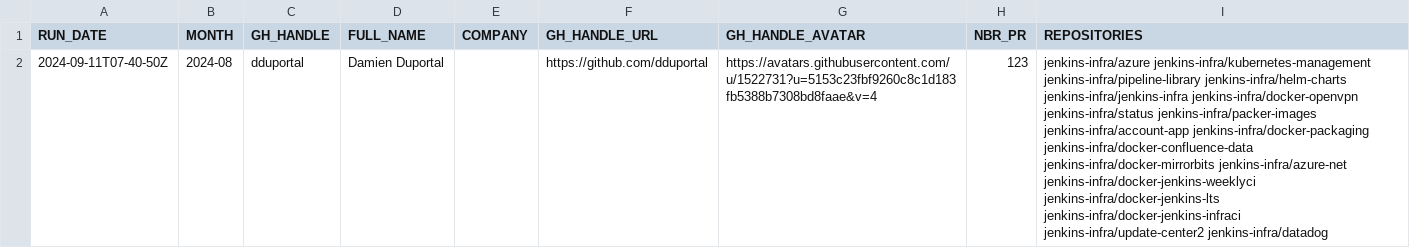
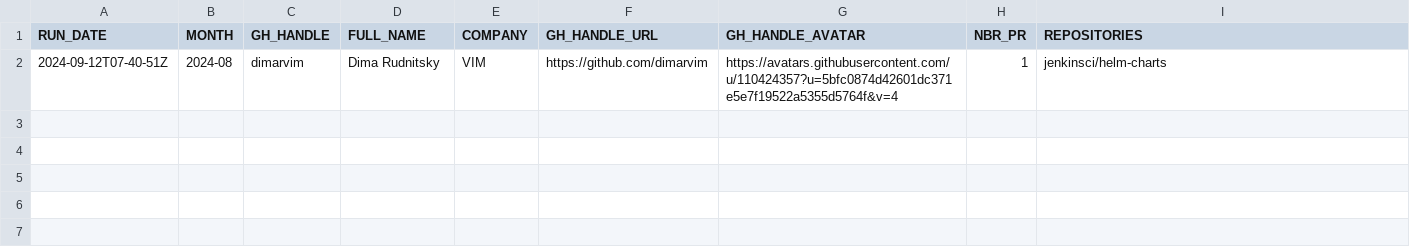
Before and after one commit to jmMeessen/jenkins-contribution-stats, a CSV file: data/honored_contributor.csv, drawn as a sheet; removed rows and columns are numbered as before the commit, all else as after; the diff names each change by its address in the sheet, - before the commit and + after, or states it on an @@ line.

```diff
--- a/data/honored_contributor.csv
+++ b/data/honored_contributor.csv
-row 2: 2024-09-11T07-40-50Z | 2024-08 | dduportal | Damien Duportal |  | https://github.com/dduportal | https://avatars.githubusercontent.com/u/1522731?u=5153c23fbf9260c8c1d183fb5388b7308bd8faae&v=4 | 123 | jenkins-infra/azure jenkins-infra/kubernetes-management jenkins-infra/pipeline-library jenkins-infra/helm-charts jenkins-infra/jenkins-infra jenkins-infra/docker-openvpn jenkins-infra/status jenkins-infra/packer-images jenkins-infra/account-app jenkins-infra/docker-packaging jenkins-infra/docker-confluence-data jenkins-infra/docker-mirrorbits jenkins-infra/azure-net jenkins-infra/docker-jenkins-weeklyci jenkins-infra/docker-jenkins-lts jenkins-infra/docker-jenkins-infraci jenkins-infra/update-center2 jenkins-infra/datadog
+row 2: 2024-09-12T07-40-51Z | 2024-08 | dimarvim | Dima Rudnitsky | VIM | https://github.com/dimarvim | https://avatars.githubusercontent.com/u/110424357?u=5bfc0874d42601dc371e5e7f19522a5355d5764f&v=4 | 1 | jenkinsci/helm-charts
```
